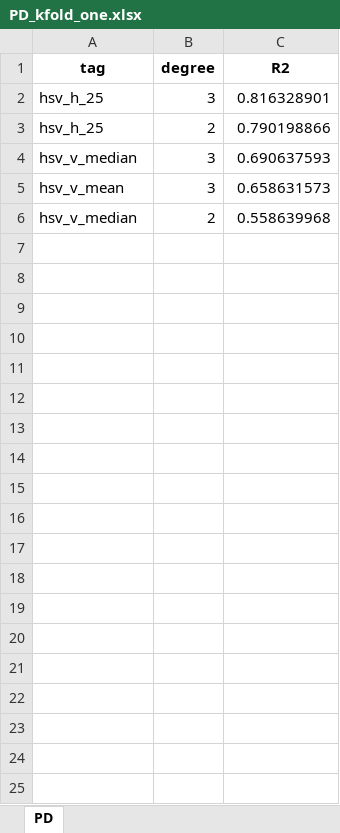
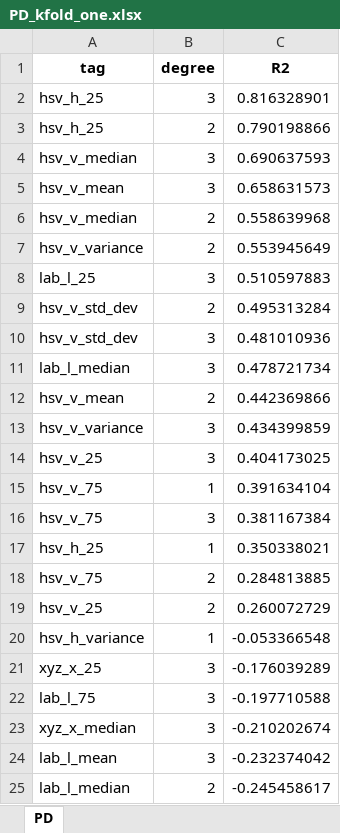
Before and after one commit to ilvnr999/Estimating_bleeching_corals, an Excel workbook: stage2_excels/PD/PD_kfold_one.xlsx, sheet PD, drawn as a sheet; only a part is shown; values as stored, in another font and other column widths than the file's, no borders; the diff covers the shown part only; the diff names each change by its address in the sheet, - before the commit and + after, or states it on an @@ line.

```diff
--- a/stage2_excels/PD/PD_kfold_one.xlsx (sheet PD)
+++ b/stage2_excels/PD/PD_kfold_one.xlsx (sheet PD)
+row 7: hsv_v_variance | 2 | 0.553945649
+row 8: lab_l_25 | 3 | 0.510597883
+row 9: hsv_v_std_dev | 2 | 0.495313284
+row 10: hsv_v_std_dev | 3 | 0.481010936
+row 11: lab_l_median | 3 | 0.478721734
+row 12: hsv_v_mean | 2 | 0.442369866
+row 13: hsv_v_variance | 3 | 0.434399859
+row 14: hsv_v_25 | 3 | 0.404173025
+row 15: hsv_v_75 | 1 | 0.391634104
+row 16: hsv_v_75 | 3 | 0.381167384
+row 17: hsv_h_25 | 1 | 0.350338021
+row 18: hsv_v_75 | 2 | 0.284813885
+row 19: hsv_v_25 | 2 | 0.260072729
+row 20: hsv_h_variance | 1 | -0.053366548
+row 21: xyz_x_25 | 3 | -0.176039289
+row 22: lab_l_75 | 3 | -0.197710588
+row 23: xyz_x_median | 3 | -0.210202674
+row 24: lab_l_mean | 3 | -0.232374042
+row 25: lab_l_median | 2 | -0.245458617
```
Also changed, not shown: 192 added rows elsewhere in this sheet, stage2_excels/GA/GA_kfold_one.xlsx, stage2_excels/GA/GA_kfold_two.xlsx, 24 other files.
